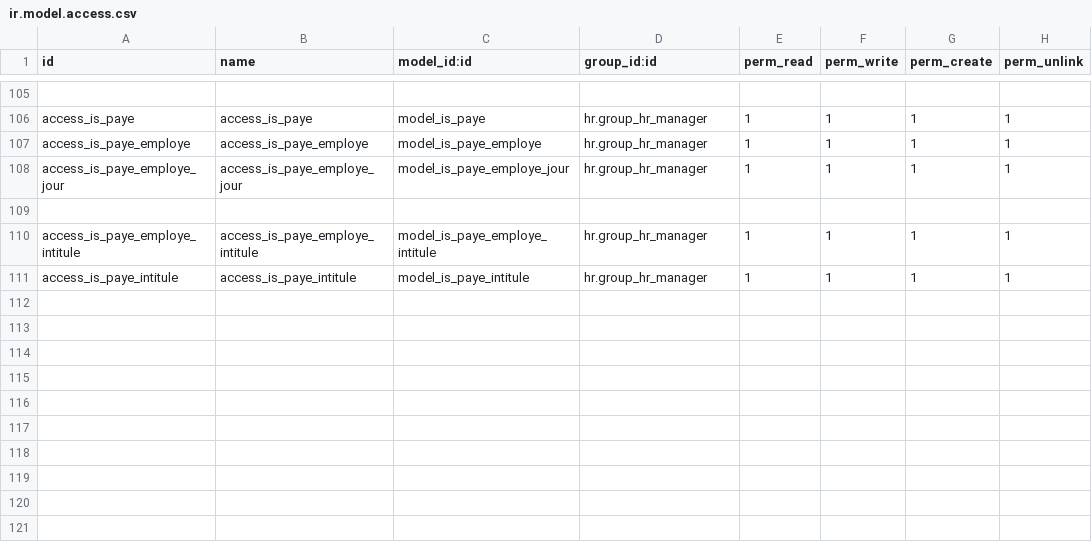
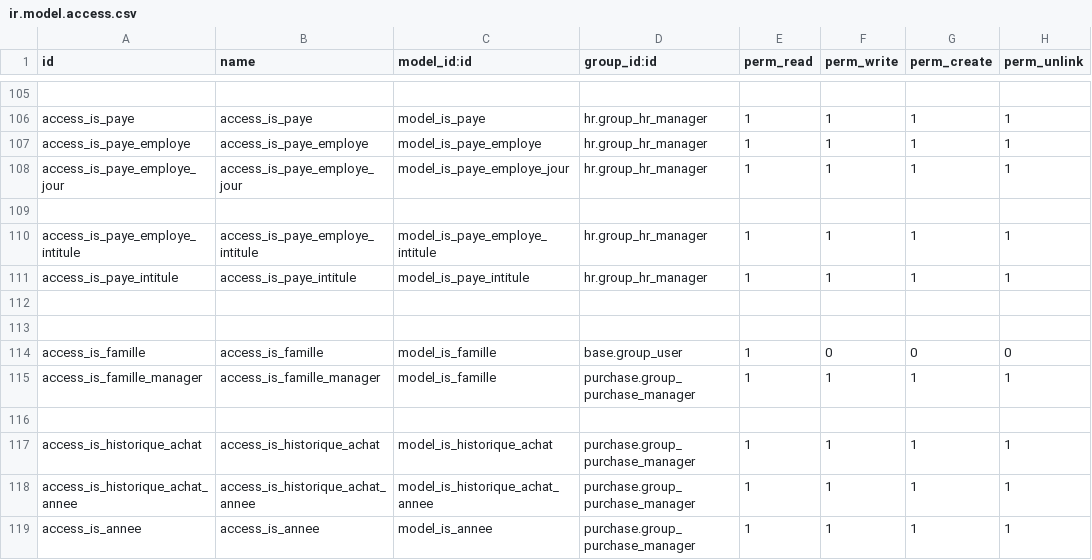
Before and after one commit to tonygalmiche/is_bsa14, a CSV file: security/ir.model.access.csv, drawn as a sheet; only a part is shown, gaps mark what is left out; the diff names each change by its address in the sheet, - before the commit and + after, or states it on an @@ line.

```diff
--- a/security/ir.model.access.csv
+++ b/security/ir.model.access.csv
+row 112: (empty)
+row 113: (empty)
+row 114: access_is_famille | access_is_famille | model_is_famille | base.group_user | 1 | 0 | 0 | 0
+row 115: access_is_famille_manager | access_is_famille_manager | model_is_famille | purchase.group_purchase_manager | 1 | 1 | 1 | 1
+row 116: (empty)
+row 117: access_is_historique_achat | access_is_historique_achat | model_is_historique_achat | purchase.group_purchase_manager | 1 | 1 | 1 | 1
+row 118: access_is_historique_achat_annee | access_is_historique_achat_annee | model_is_historique_achat_annee | purchase.group_purchase_manager | 1 | 1 | 1 | 1
+row 119: access_is_annee | access_is_annee | model_is_annee | purchase.group_purchase_manager | 1 | 1 | 1 | 1
```
Also changed, not shown: 7 other files.
